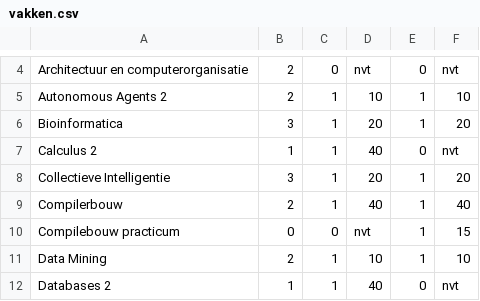
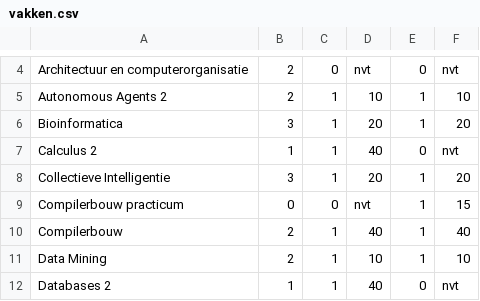
Before and after one commit to noamrubin22/theRoasters, a CSV file: data/vakken.csv, drawn as a sheet; only a part is shown, gaps mark what is left out.

Commit message:
compilerbouw practicum wordt weer ingeroosted

```diff
--- a/data/vakken.csv
+++ b/data/vakken.csv
@@ -8,4 +8,4 @@ Calculus 2;1;1;40;0;nvt
 Collectieve Intelligentie;3;1;20;1;20
+Compilerbouw practicum;0;0;nvt;1;15
 Compilerbouw;2;1;40;1;40
-Compilebouw practicum;0;0;nvt;1;15
 Data Mining;2;1;10;1;10
```
Also changed, not shown: 2 other files.
